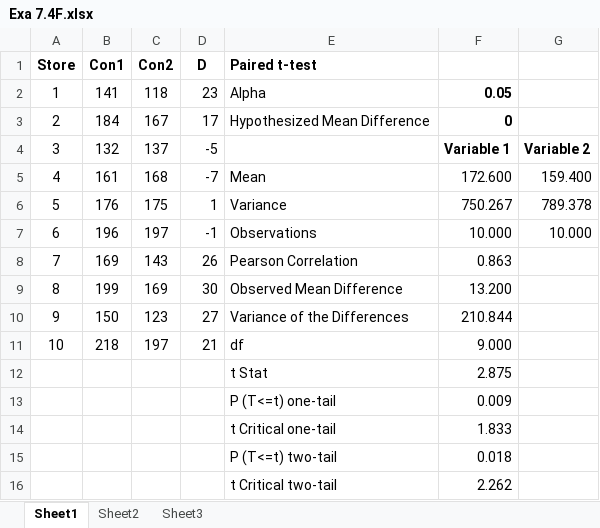
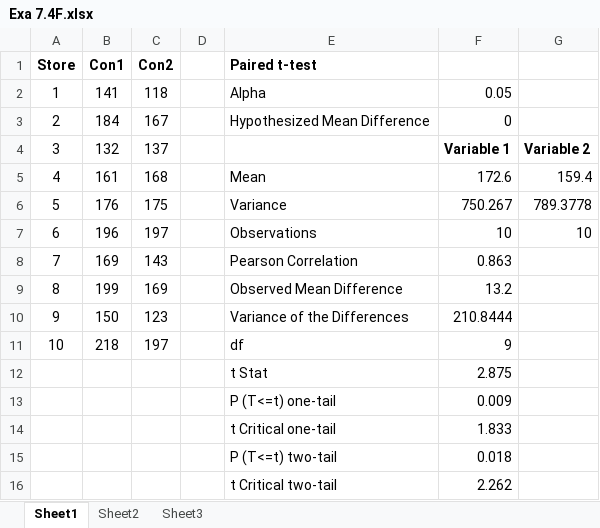
Before and after one commit to MCollins87/MSC_EnterpriseIT, an Excel workbook: RMPP/Unit7/Exa 7.4F.xlsx, sheet Sheet1, drawn as a sheet; only a part is shown; values as stored, in another font and other column widths than the file's, no borders; the diff covers the shown part only; the diff names each change by its address in the sheet, - before the commit and + after, or states it on an @@ line.

```diff
--- a/RMPP/Unit7/Exa 7.4F.xlsx (sheet Sheet1)
+++ b/RMPP/Unit7/Exa 7.4F.xlsx (sheet Sheet1)
-D1: D
+D1: (empty)
-D2: 23
+D2: (empty)
-F2:F3 bold: on
+F2:F3 bold: off
-D3: 17
+D3: (empty)
-D4: -5
+D4: (empty)
-D5: -7
+D5: (empty)
-F5: 172.600
+F5: 172.6
-G5: 159.400
+G5: 159.4
-D6: 1
+D6: (empty)
-G6: 789.378
+G6: 789.3778
-D7: -1
+D7: (empty)
-F7: 10.000
+F7: 10
-G7: 10.000
+G7: 10
-D8: 26
+D8: (empty)
-D9: 30
+D9: (empty)
-F9: 13.200
+F9: 13.2
-D10: 27
+D10: (empty)
-F10: 210.844
+F10: 210.8444
-D11: 21
+D11: (empty)
-F11: 9.000
+F11: 9
```
Also changed, not shown: 23 removed rows elsewhere in this sheet, formulas that keep their value, 29 other files.
